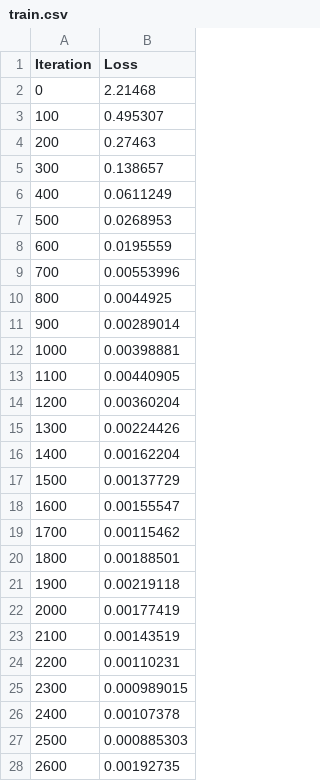
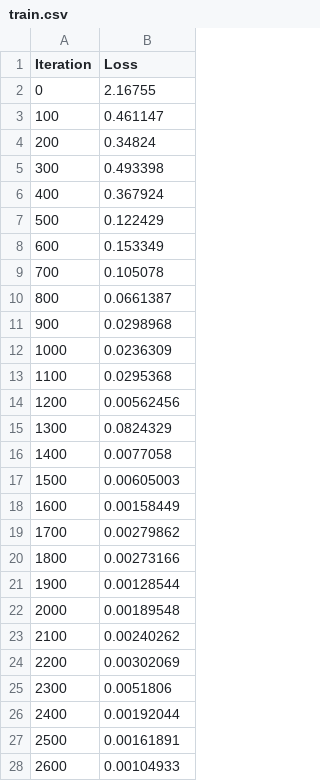
Before and after one commit to SergeyTyurin/Diploma, a CSV file: CheckDataSet/leNet/var1/data/train/train.csv, drawn as a sheet; only a part is shown; the diff covers the shown part only.

```diff
--- a/CheckDataSet/leNet/var1/data/train/train.csv
+++ b/CheckDataSet/leNet/var1/data/train/train.csv
@@ -1,28 +1,28 @@
 Iteration,Loss
-0,2.21468
-100,0.495307
-200,0.27463
-300,0.138657
-400,0.0611249
-500,0.0268953
-600,0.0195559
-700,0.00553996
-800,0.0044925
-900,0.00289014
-1000,0.00398881
-1100,0.00440905
-1200,0.00360204
-1300,0.00224426
-1400,0.00162204
-1500,0.00137729
-1600,0.00155547
-1700,0.00115462
-1800,0.00188501
-1900,0.00219118
-2000,0.00177419
-2100,0.00143519
-2200,0.00110231
-2300,0.000989015
-2400,0.00107378
-2500,0.000885303
-2600,0.00192735
+0,2.16755
+100,0.461147
+200,0.34824
+300,0.493398
+400,0.367924
+500,0.122429
+600,0.153349
+700,0.105078
+800,0.0661387
+900,0.0298968
+1000,0.0236309
+1100,0.0295368
+1200,0.00562456
+1300,0.0824329
+1400,0.0077058
+1500,0.00605003
+1600,0.00158449
+1700,0.00279862
+1800,0.00273166
+1900,0.00128544
+2000,0.00189548
+2100,0.00240262
+2200,0.00302069
+2300,0.0051806
+2400,0.00192044
+2500,0.00161891
+2600,0.00104933
```
Also changed, not shown: 74 edited cells elsewhere in this file, CheckDataSet/alexNet/var1/data/train/train.csv, CheckDataSet/googleNet/var1/data/train/train.csv, 25 other files.
